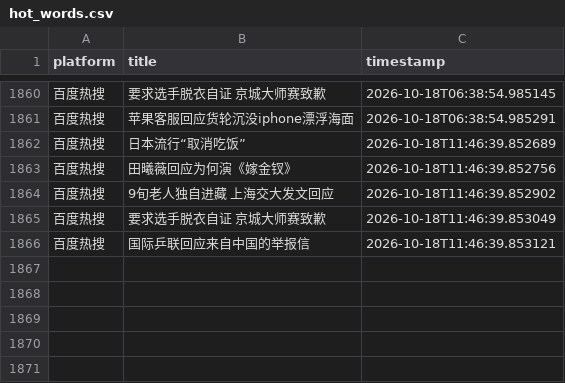
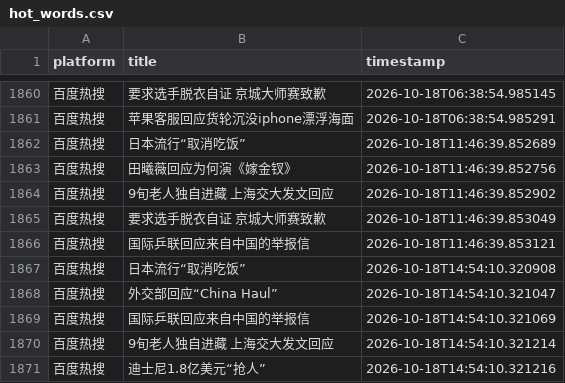
Before and after one commit to Bella030611/waitan-monitor, a CSV file: hot_words.csv, drawn as a sheet; only a part is shown, gaps mark what is left out; the diff names each change by its address in the sheet, - before the commit and + after, or states it on an @@ line.

```diff
--- a/hot_words.csv
+++ b/hot_words.csv
+row 1867: 百度热搜 | 日本流行“取消吃饭” | 2026-10-18T14:54:10.320908
+row 1868: 百度热搜 | 外交部回应“China Haul” | 2026-10-18T14:54:10.321047
+row 1869: 百度热搜 | 国际乒联回应来自中国的举报信 | 2026-10-18T14:54:10.321069
+row 1870: 百度热搜 | 9旬老人独自进藏 上海交大发文回应 | 2026-10-18T14:54:10.321214
+row 1871: 百度热搜 | 迪士尼1.8亿美元“抢人” | 2026-10-18T14:54:10.321216
```
